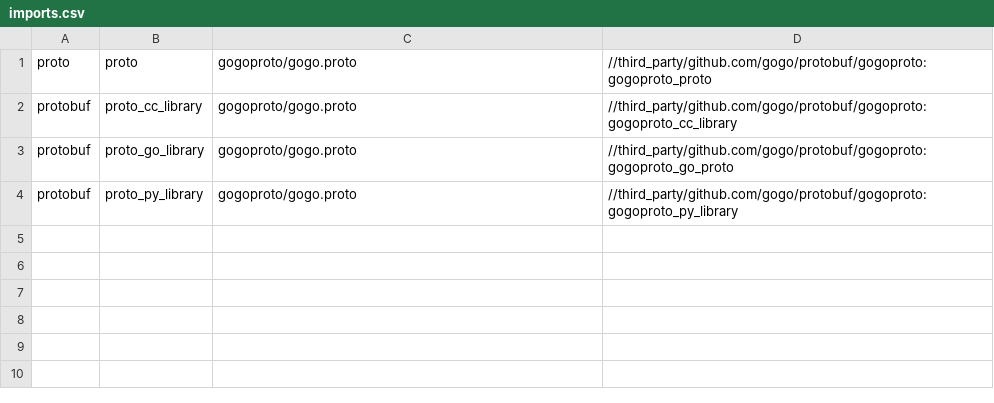
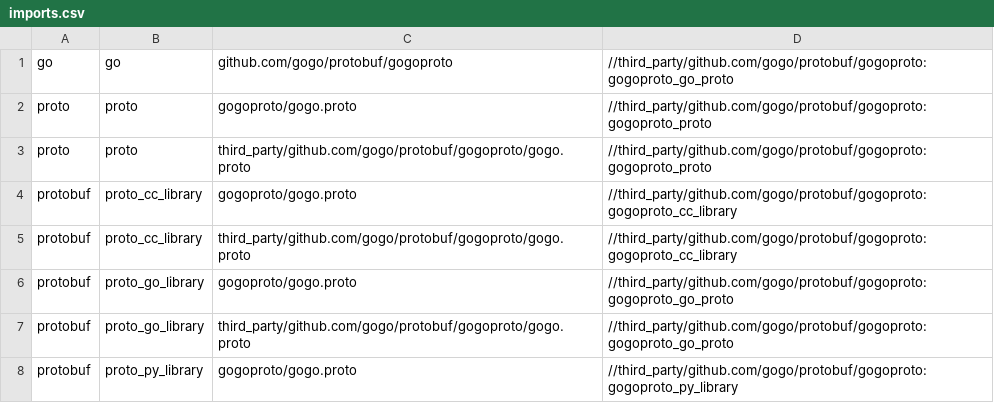
Before and after one commit to gimbal-ai/gimbal, a CSV file: third_party/github.com/gogo/protobuf/imports.csv, drawn as a sheet.

Commit message:
Update imports for proto gazelle (#2238)
Summary: TSIA

Relevant Issues: N/A

Type of change: /kind infra

Test Plan: gazelle still works.

Signed-off-by: Vihang Mehta <vihang@gimletlabs.ai>
GitOrigin-RevId: 8d4bea3f4a552aa098c72f20a8c5e36305f67b45

```diff
--- a/third_party/github.com/gogo/protobuf/imports.csv
+++ b/third_party/github.com/gogo/protobuf/imports.csv
@@ -1,4 +1,8 @@
+go,go,github.com/gogo/protobuf/gogoproto,//third_party/github.com/gogo/protobuf/gogoproto:gogoproto_go_proto
 proto,proto,gogoproto/gogo.proto,//third_party/github.com/gogo/protobuf/gogoproto:gogoproto_proto
+proto,proto,third_party/github.com/gogo/protobuf/gogoproto/gogo.proto,//third_party/github.com/gogo/protobuf/gogoproto:gogoproto_proto
 protobuf,proto_cc_library,gogoproto/gogo.proto,//third_party/github.com/gogo/protobuf/gogoproto:gogoproto_cc_library
+protobuf,proto_cc_library,third_party/github.com/gogo/protobuf/gogoproto/gogo.proto,//third_party/github.com/gogo/protobuf/gogoproto:gogoproto_cc_library
 protobuf,proto_go_library,gogoproto/gogo.proto,//third_party/github.com/gogo/protobuf/gogoproto:gogoproto_go_proto
+protobuf,proto_go_library,third_party/github.com/gogo/protobuf/gogoproto/gogo.proto,//third_party/github.com/gogo/protobuf/gogoproto:gogoproto_go_proto
 protobuf,proto_py_library,gogoproto/gogo.proto,//third_party/github.com/gogo/protobuf/gogoproto:gogoproto_py_library
```
Also changed, not shown: 2 other files.
